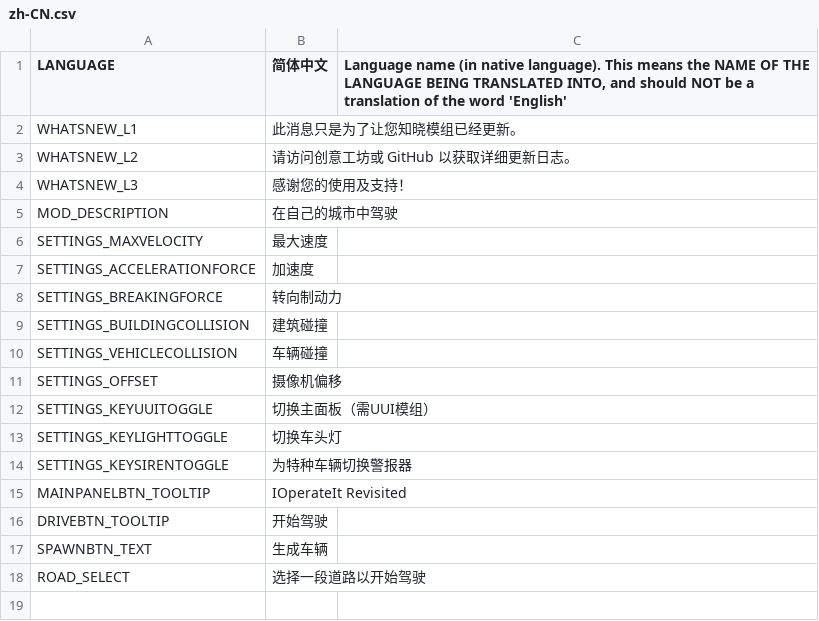
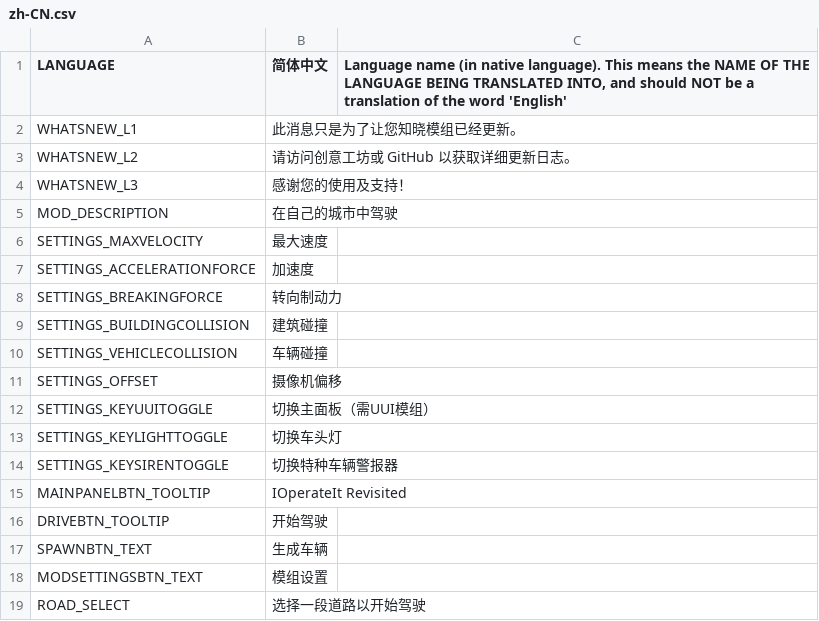
Before and after one commit to will258012/IOperateItRevisited, a CSV file: IOperateIt/Translations/zh-CN.csv, drawn as a sheet.

```diff
--- a/IOperateIt/Translations/zh-CN.csv
+++ b/IOperateIt/Translations/zh-CN.csv
@@ -13,3 +13,3 @@
 "SETTINGS_KEYLIGHTTOGGLE","切换车头灯",""
-"SETTINGS_KEYSIRENTOGGLE","为特种车辆切换警报器",""
+"SETTINGS_KEYSIRENTOGGLE","切换特种车辆警报器",""
 "MAINPANELBTN_TOOLTIP","IOperateIt Revisited",""
@@ -17,2 +17,3 @@
 "SPAWNBTN_TEXT","生成车辆",""
+"MODSETTINGSBTN_TEXT","模组设置",""
 "ROAD_SELECT","选择一段道路以开始驾驶",""
```
Also changed, not shown: IOperateIt/Translations/en-EN.csv.
